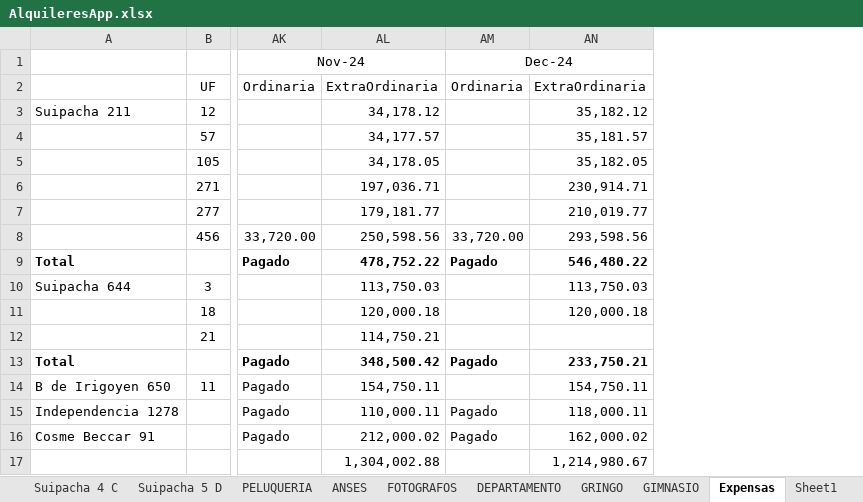
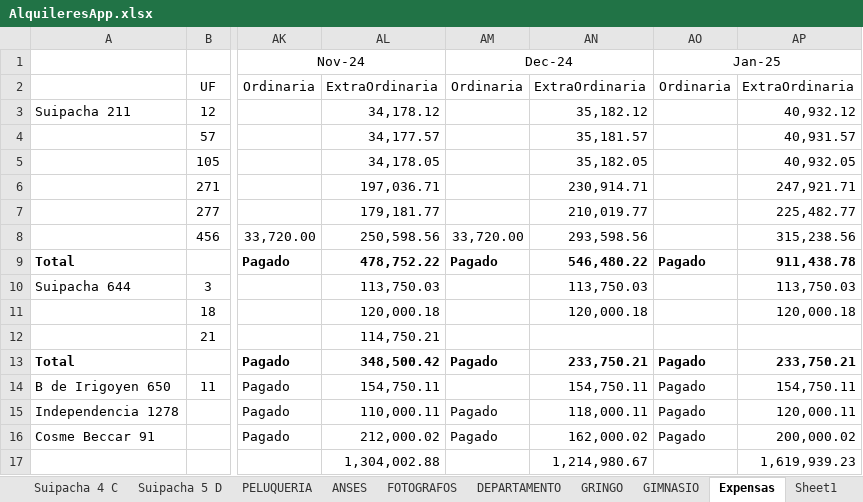
Before and after one commit to SELF-msselve/Personal, an Excel workbook: PagoExpensas/AlquileresApp.xlsx, sheet Expensas, drawn as a sheet; only a part is shown, gaps mark what is left out; values as stored, in another font and other column widths than the file's, no borders; the diff names each change by its address in the sheet, - before the commit and + after, or states it on an @@ line.

```diff
--- a/PagoExpensas/AlquileresApp.xlsx (sheet Expensas)
+++ b/PagoExpensas/AlquileresApp.xlsx (sheet Expensas)
+column AO, rows 1-16: Jan-25 | Ordinaria |  |  |  |  |  |  | Pagado |  |  |  | Pagado | Pagado | Pagado | Pagado
+column AP, rows 2-17: ExtraOrdinaria | 40,932.12 | 40,931.57 | 40,932.05 | 247,921.71 | 225,482.77 | 315,238.56 | 911,438.78 | 113,750.03 | 120,000.18 |  | 233,750.21 | 154,750.11 | 120,000.11 | 200,000.02 | 1,619,939.23
```
Also changed, not shown: sheet Resumen, Stella/Pedido_de_Viandas.xlsx, 21 other files.
